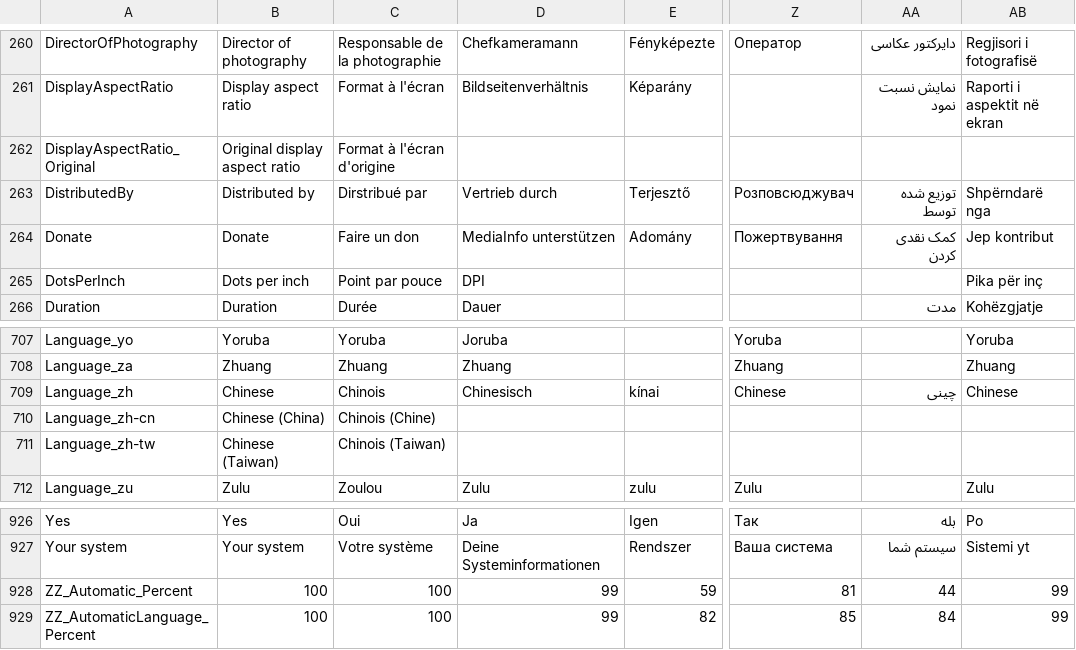
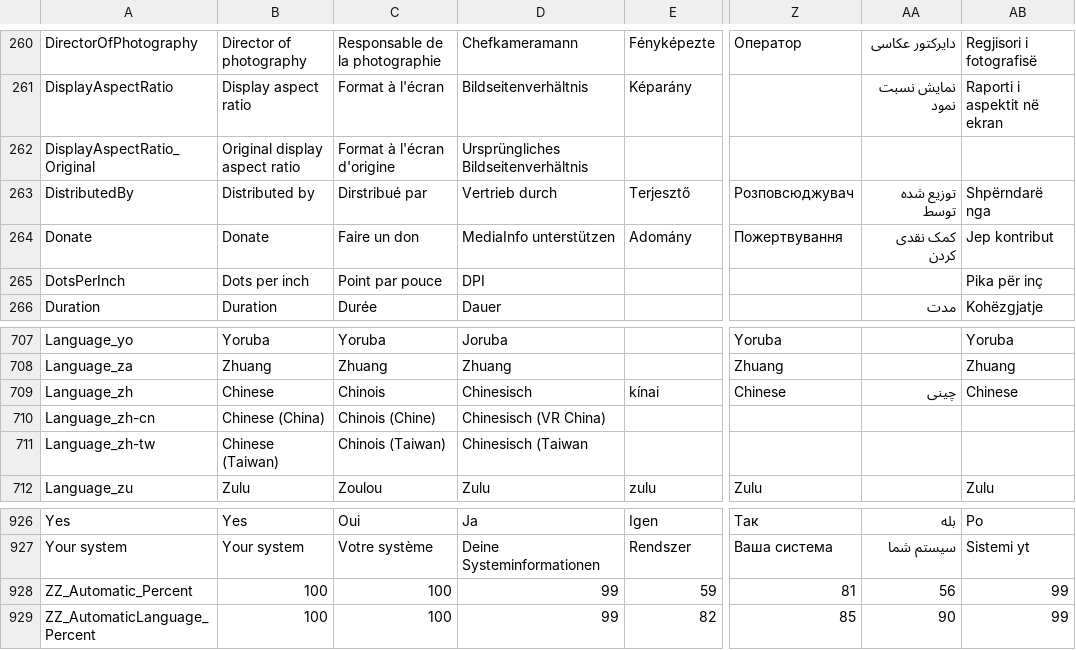
Before and after one commit to MediaArea/MediaInfo, a CSV file: Source/Ressource/Language.csv, drawn as a sheet; only a part is shown, gaps mark what is left out; the diff names each change by its address in the sheet, - before the commit and + after, or states it on an @@ line.

```diff
--- a/Source/Ressource/Language.csv
+++ b/Source/Ressource/Language.csv
-D262: (empty)
+D262: Ursprüngliches Bildseitenverhältnis
-D710: (empty)
+D710: Chinesisch (VR China)
-D711: (empty)
+D711: Chinesisch (Taiwan
-AA928: 44
+AA928: 56
-AA929: 84
+AA929: 90
```
Also changed, not shown: Source/Ressource/Plugin/Language/de.csv.
